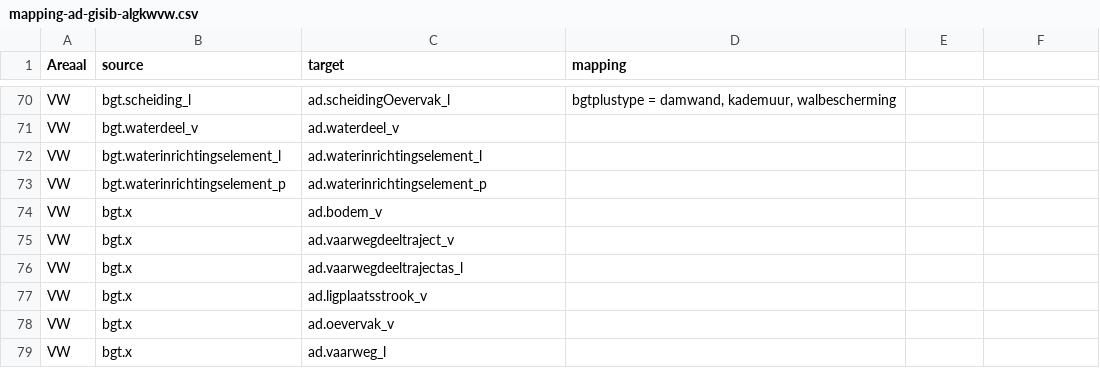
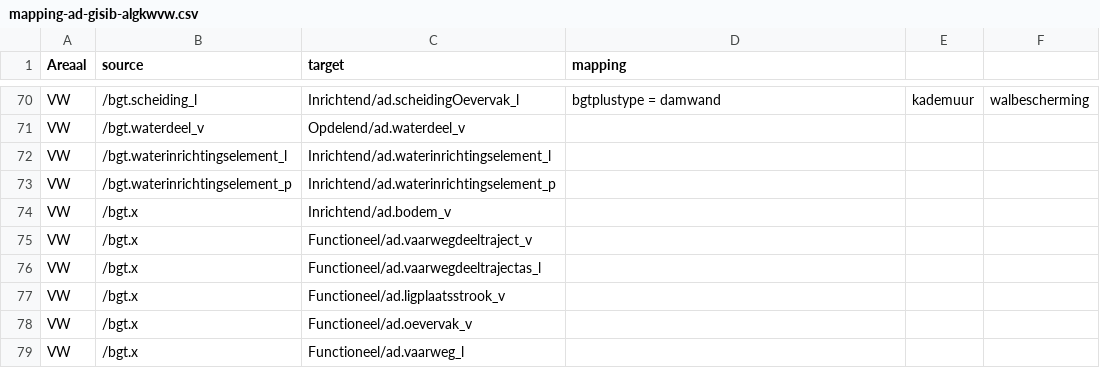
Before and after one commit to vaessen31272/provincieNH.github.io-1, a CSV file: databeheer/data/mapping-ad-gisib-algkwvw.csv, drawn as a sheet; only a part is shown, gaps mark what is left out; the diff covers the shown part only; the diff names each change by its address in the sheet, - before the commit and + after, or states it on an @@ line.

```diff
--- a/databeheer/data/mapping-ad-gisib-algkwvw.csv
+++ b/databeheer/data/mapping-ad-gisib-algkwvw.csv
-B70 (source): bgt.scheiding_l
+B70 (source): /bgt.scheiding_l
-C70 (target): ad.scheidingOevervak_l
+C70 (target): Inrichtend/ad.scheidingOevervak_l
-D70 (mapping): bgtplustype = damwand, kademuur, walbescherming
+D70 (mapping): bgtplustype = damwand
-E70: (empty)
+E70: kademuur
-F70: (empty)
+F70: walbescherming
-B71 (source): bgt.waterdeel_v
+B71 (source): /bgt.waterdeel_v
-C71 (target): ad.waterdeel_v
+C71 (target): Opdelend/ad.waterdeel_v
-B72 (source): bgt.waterinrichtingselement_l
+B72 (source): /bgt.waterinrichtingselement_l
-C72 (target): ad.waterinrichtingselement_l
+C72 (target): Inrichtend/ad.waterinrichtingselement_l
-B73 (source): bgt.waterinrichtingselement_p
+B73 (source): /bgt.waterinrichtingselement_p
-C73 (target): ad.waterinrichtingselement_p
+C73 (target): Inrichtend/ad.waterinrichtingselement_p
-B74:B79 (source): bgt.x
+B74:B79 (source): /bgt.x
-C74 (target): ad.bodem_v
+C74 (target): Inrichtend/ad.bodem_v
-C75 (target): ad.vaarwegdeeltraject_v
+C75 (target): Functioneel/ad.vaarwegdeeltraject_v
-C76 (target): ad.vaarwegdeeltrajectas_l
+C76 (target): Functioneel/ad.vaarwegdeeltrajectas_l
-C77 (target): ad.ligplaatsstrook_v
+C77 (target): Functioneel/ad.ligplaatsstrook_v
-C78 (target): ad.oevervak_v
+C78 (target): Functioneel/ad.oevervak_v
-C79 (target): ad.vaarweg_l
+C79 (target): Functioneel/ad.vaarweg_l
```
Also changed, not shown: 138 edited cells elsewhere in this file, 1 other file.
